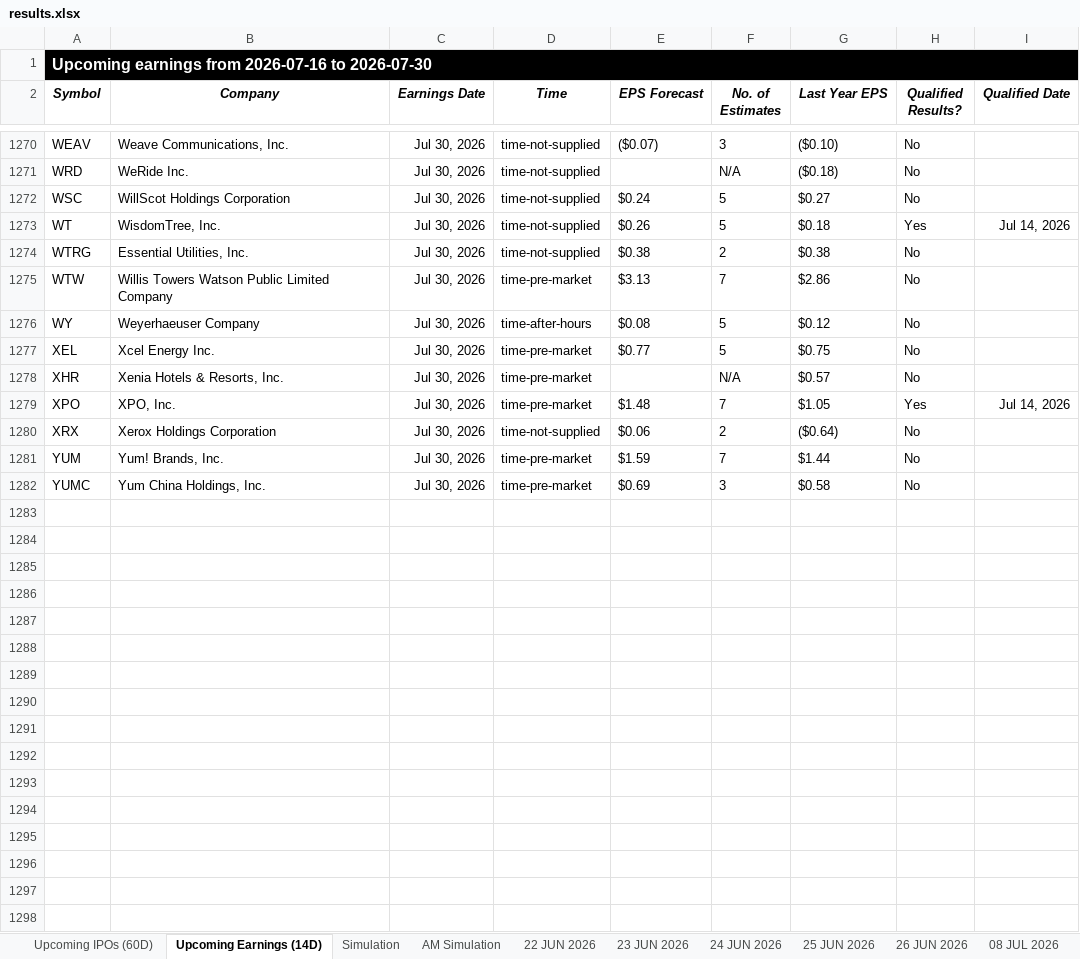
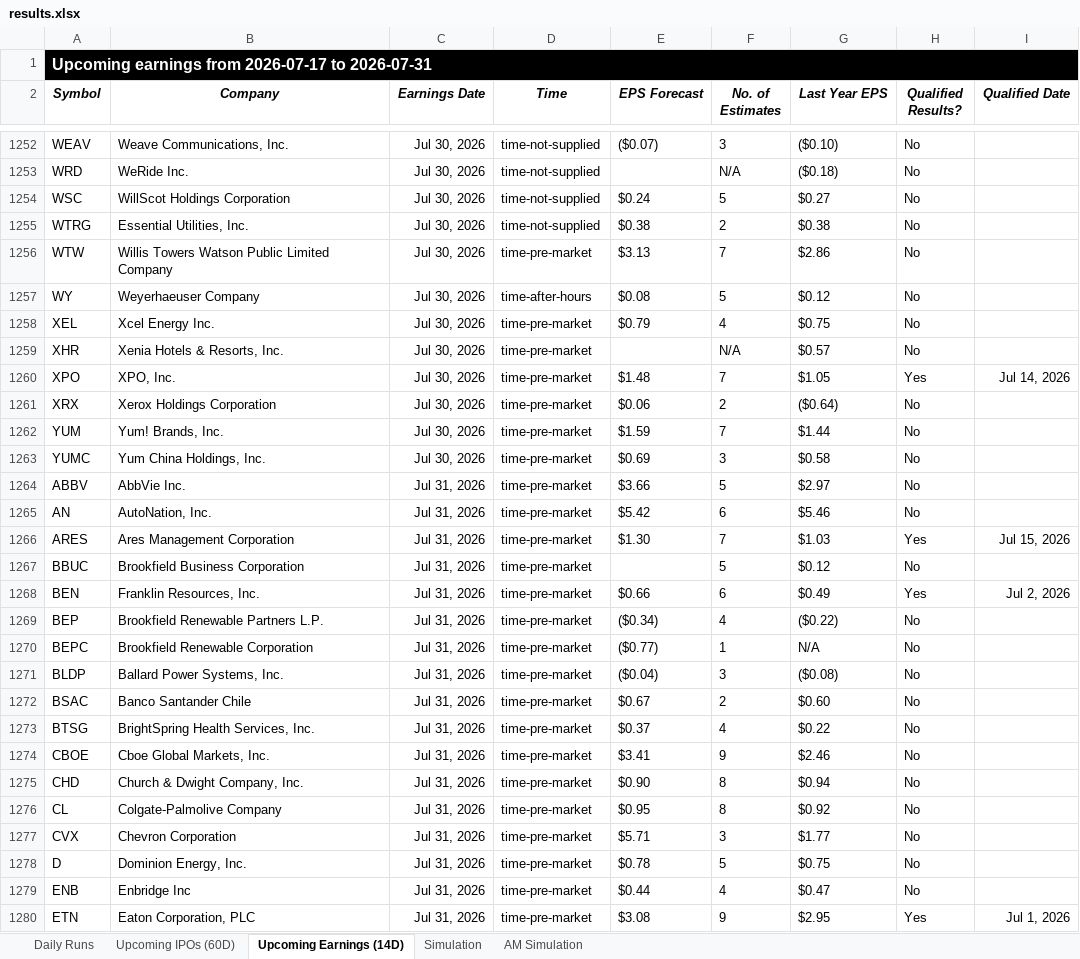
Before and after one commit to codenamev99/invest2.0, an Excel workbook: results.xlsx, sheet Upcoming Earnings (14D), drawn as a sheet; only a part is shown, gaps mark what is left out; values as stored, in another font and other column widths than the file's, no borders; removed rows and columns are numbered as before the commit, all else as after; the diff covers the shown part only; the diff names each change by its address in the sheet, - before the commit and + after, or states it on an @@ line.

```diff
--- a/results.xlsx (sheet Upcoming Earnings (14D))
+++ b/results.xlsx (sheet Upcoming Earnings (14D))
-sheet tab: 22 JUN 2026
-sheet tab: 23 JUN 2026
-sheet tab: 24 JUN 2026
-sheet tab: 25 JUN 2026
-sheet tab: 26 JUN 2026
-sheet tab: 08 JUL 2026
+sheet tab: Daily Runs
-A1 (Symbol): …earnings from 2026-07-16 to 2026-07-30
+A1 (Symbol): …earnings from 2026-07-17 to 2026-07-31
-row 1273: WT | WisdomTree, Inc. | Jul 30, 2026 | time-not-supplied | $0.26 | 5 | $0.18 | Yes | Jul 14, 2026
-E1258 (EPS Forecast): $0.77
+E1258 (EPS Forecast): $0.79
-F1258 (No. of Estimates): 5
+F1258 (No. of Estimates): 4
-D1261 (Time): time-not-supplied
+D1261 (Time): time-pre-market
+row 1264: ABBV | AbbVie Inc. | Jul 31, 2026 | time-pre-market | $3.66 | 5 | $2.97 | No
+row 1265: AN | AutoNation, Inc. | Jul 31, 2026 | time-pre-market | $5.42 | 6 | $5.46 | No
+row 1266: ARES | Ares Management Corporation | Jul 31, 2026 | time-pre-market | $1.30 | 7 | $1.03 | Yes | Jul 15, 2026
+row 1267: BBUC | Brookfield Business Corporation | Jul 31, 2026 | time-pre-market |  | 5 | $0.12 | No
+row 1268: BEN | Franklin Resources, Inc. | Jul 31, 2026 | time-pre-market | $0.66 | 6 | $0.49 | Yes | Jul 2, 2026
+row 1269: BEP | Brookfield Renewable Partners L.P. | Jul 31, 2026 | time-pre-market | ($0.34) | 4 | ($0.22) | No
+row 1270: BEPC | Brookfield Renewable Corporation | Jul 31, 2026 | time-pre-market | ($0.77) | 1 | N/A | No
+row 1271: BLDP | Ballard Power Systems, Inc. | Jul 31, 2026 | time-pre-market | ($0.04) | 3 | ($0.08) | No
+row 1272: BSAC | Banco Santander Chile | Jul 31, 2026 | time-pre-market | $0.67 | 2 | $0.60 | No
+row 1273: BTSG | BrightSpring Health Services, Inc. | Jul 31, 2026 | time-pre-market | $0.37 | 4 | $0.22 | No
+row 1274: CBOE | Cboe Global Markets, Inc. | Jul 31, 2026 | time-pre-market | $3.41 | 9 | $2.46 | No
+row 1275: CHD | Church & Dwight Company, Inc. | Jul 31, 2026 | time-pre-market | $0.90 | 8 | $0.94 | No
+row 1276: CL | Colgate-Palmolive Company | Jul 31, 2026 | time-pre-market | $0.95 | 8 | $0.92 | No
+row 1277: CVX | Chevron Corporation | Jul 31, 2026 | time-pre-market | $5.71 | 3 | $1.77 | No
+row 1278: D | Dominion Energy, Inc. | Jul 31, 2026 | time-pre-market | $0.78 | 5 | $0.75 | No
+row 1279: ENB | Enbridge Inc | Jul 31, 2026 | time-pre-market | $0.44 | 4 | $0.47 | No
+row 1280: ETN | Eaton Corporation, PLC | Jul 31, 2026 | time-pre-market | $3.08 | 9 | $2.95 | Yes | Jul 1, 2026
```
Also changed, not shown: 71 added rows, 64 removed rows and 132 edited cells elsewhere in this sheet, sheet AM Simulation, sheet Simulation, sheet Upcoming IPOs (60D), other sheet tabs, 6 other files.
